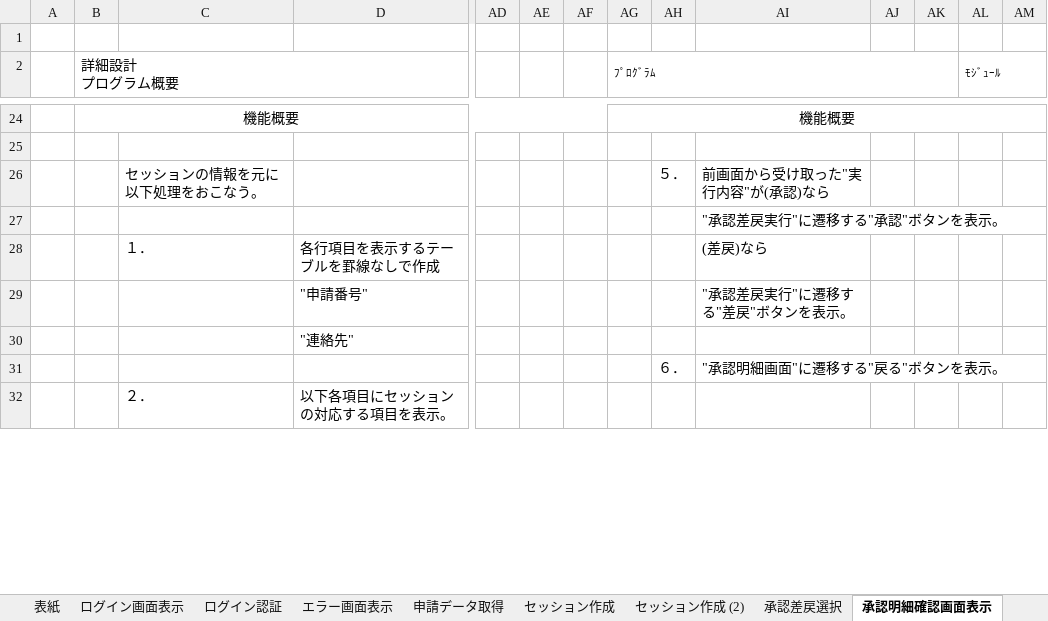
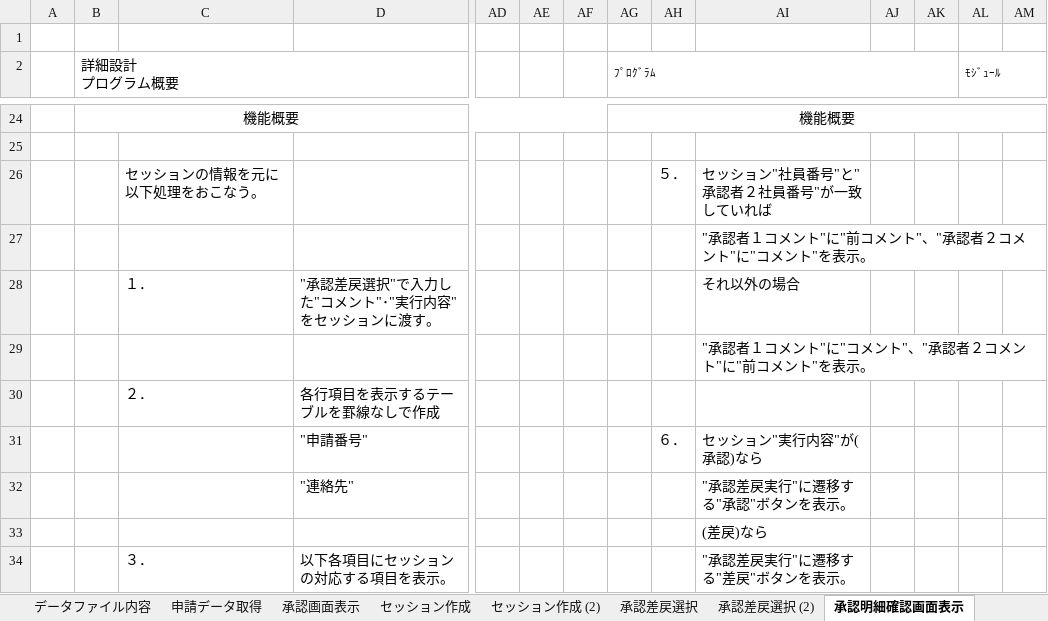
Before and after one commit to satou-iacsol/workflow, an Excel workbook: 設計書/03_詳細設計書.xlsx, sheet 承認明細確認画面表示, drawn as a sheet; only a part is shown, gaps mark what is left out; values as stored, in another font and other column widths than the file's, no borders; charts and pictures not drawn; removed rows and columns are numbered as before the commit, all else as after; rows hold the shown columns only; the diff covers the shown part only; the diff names each change by its address in the sheet, - before the commit and + after, or states it on an @@ line.

```diff
--- a/設計書/03_詳細設計書.xlsx (sheet 承認明細確認画面表示)
+++ b/設計書/03_詳細設計書.xlsx (sheet 承認明細確認画面表示)
-sheet tab: エラー画面表示
+sheet tab: データファイル内容
+sheet tab: 承認画面表示
+sheet tab: 承認差戻選択 (2)
-AI26: 前画面から受け取った"実行内容"が(承認)なら
+AI26: セッション"社員番号"と"承認者２社員番号"が一致していれば
-AI27: "承認差戻実行"に遷移する"承認"ボタンを表示。
+AI27: "承認者１コメント"に"前コメント"、"承認者２コメント"に"コメント"を表示。
-row 28:  |  | １． | 各行項目を表示するテーブルを罫線なしで作成 |  |  |  |  |  | (差戻)なら
+row 28:  |  | １． | "承認差戻選択"で入力した"コメント"･"実行内容"をセッションに渡す。 |  |  |  |  |  | それ以外の場合
+row 29:  |  |  |  |  |  |  |  |  | "承認者１コメント"に"コメント"、"承認者２コメント"に"前コメント"を表示。
+row 30:  |  | ２． | 各行項目を表示するテーブルを罫線なしで作成
-AH31: (empty)
+AH31: ６．
-AI31: "承認差戻実行"に遷移する"差戻"ボタンを表示。
+AI31: セッション"実行内容"が(承認)なら
-AI32: (empty)
+AI32: "承認差戻実行"に遷移する"承認"ボタンを表示。
-row 31:  |  |  |  |  |  |  |  | ６． | "承認明細画面"に遷移する"戻る"ボタンを表示。
-row 32:  |  | ２． | 以下各項目にセッションの対応する項目を表示。
+row 33:  |  |  |  |  |  |  |  |  | (差戻)なら
+row 34:  |  | ３． | 以下各項目にセッションの対応する項目を表示。 |  |  |  |  |  | "承認差戻実行"に遷移する"差戻"ボタンを表示。
```
Also changed, not shown: 1 added row, 6 removed rows and 10 edited cells elsewhere in this sheet, sheet 申請データ取得, sheet セッション作成, sheet 承認差戻選択, sheet 表紙, sheet ログイン画面表示, sheet メール送信, 5 more sheets, other sheet tabs, charts or pictures, 2 other files.
